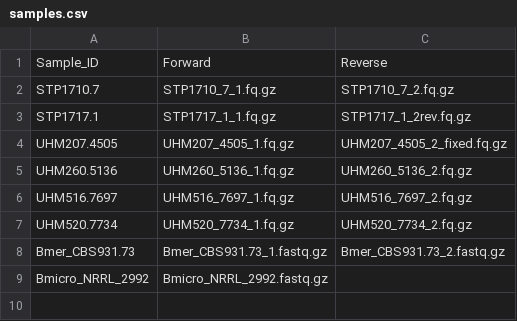
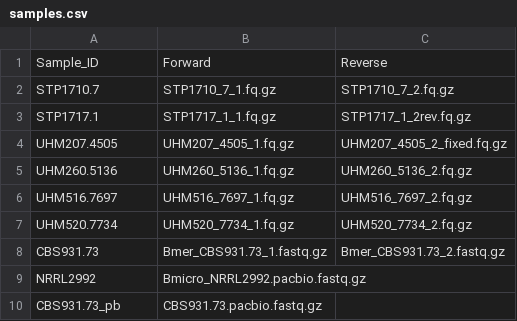
Before and after one commit to herptilemicrobiomes/Basidiobolus_ploidy_anlaysis, a CSV file: samples.csv, drawn as a sheet.

```diff
--- a/samples.csv
+++ b/samples.csv
@@ -7,3 +7,4 @@ UHM516.7697,UHM516_7697_1.fq.gz,UHM516_7697_2.fq.gz
 UHM520.7734,UHM520_7734_1.fq.gz,UHM520_7734_2.fq.gz
-Bmer_CBS931.73,Bmer_CBS931.73_1.fastq.gz,Bmer_CBS931.73_2.fastq.gz
-Bmicro_NRRL_2992,Bmicro_NRRL_2992.fastq.gz,
+CBS931.73,Bmer_CBS931.73_1.fastq.gz,Bmer_CBS931.73_2.fastq.gz
+NRRL2992,Bmicro_NRRL2992.pacbio.fastq.gz,
+CBS931.73_pb,CBS931.73.pacbio.fastq.gz,
```
Also changed, not shown: 21 other files.
